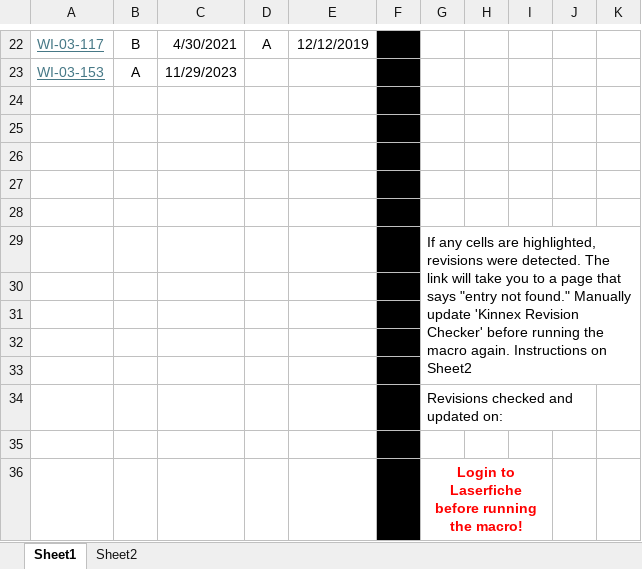
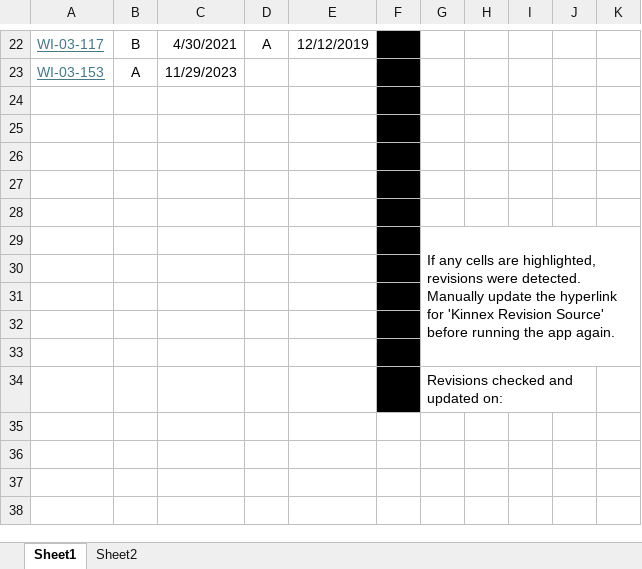
Before and after one commit to webdev-jason/RevisionAuditor, an Excel workbook: Kinnex Revision Source.xlsx, sheet Sheet1, drawn as a sheet; only a part is shown, gaps mark what is left out; values as stored, in another font and other column widths than the file's, no borders; charts and pictures not drawn; the diff names each change by its address in the sheet, - before the commit and + after, or states it on an @@ line.

```diff
--- a/Kinnex Revision Source.xlsx (sheet Sheet1)
+++ b/Kinnex Revision Source.xlsx (sheet Sheet1)
-G29: …were detected. The link will take you to a page that says "entry not found." Manually update 'Kinnex Revision Checker' before running the macro again. Instructions on Sheet2
+G29: …were detected. Manually update the hyperlink for 'Kinnex Revision Source' before running the app again.
-row 35: (empty)
-row 36:  |  |  |  |  |  | Login to Laserfiche before running the macro!
```
Also changed, not shown: charts or pictures, Quattro Revision Source.xlsx, 6 other files.
